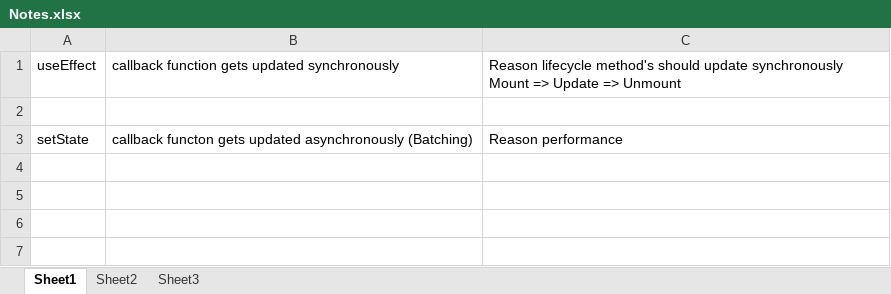
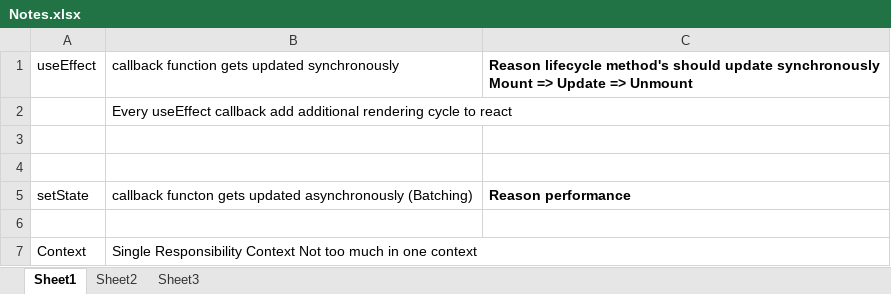
Before and after one commit to saranjbule/Notes, an Excel workbook: Web Dev/React/Notes.xlsx, sheet Sheet1, drawn as a sheet; values as stored, in another font and other column widths than the file's, no borders; addresses are those after the commit; the diff names each change by its address in the sheet, - before the commit and + after, or states it on an @@ line.

```diff
--- a/Web Dev/React/Notes.xlsx (sheet Sheet1)
+++ b/Web Dev/React/Notes.xlsx (sheet Sheet1)
-C1 bold: off
+C1 bold: on
+row 2:  | Every useEffect callback add additional rendering cycle to react
+row 3: (empty)
-C5 bold: off
+C5 bold: on
+row 6: (empty)
+row 7: Context | Single Responsibility Context Not too much in one context
```
Also changed, not shown: API/Reference.xlsx, System Architecture/Article.xlsx, 14 other files.
